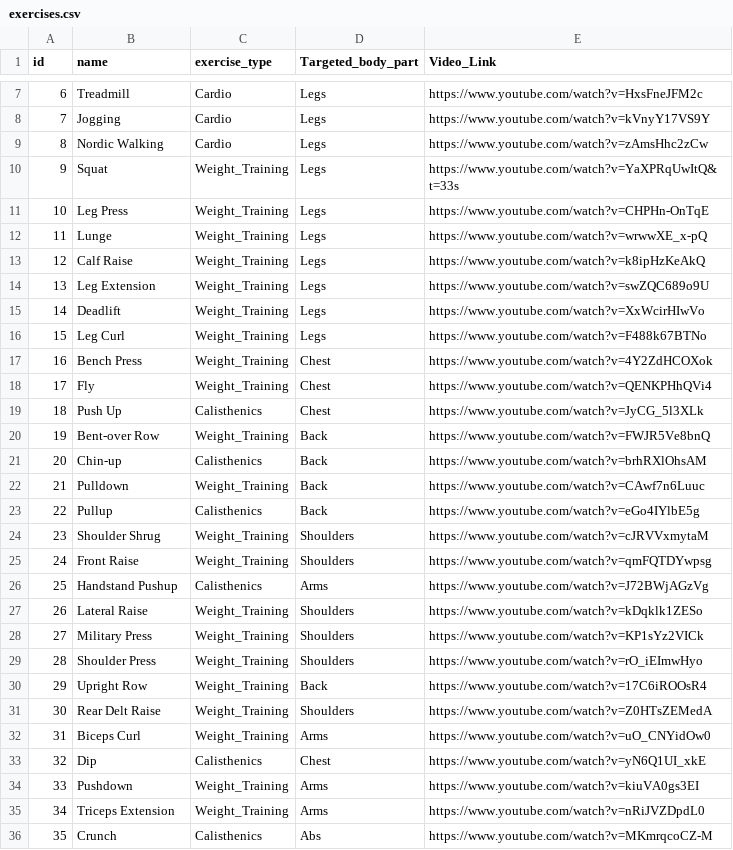
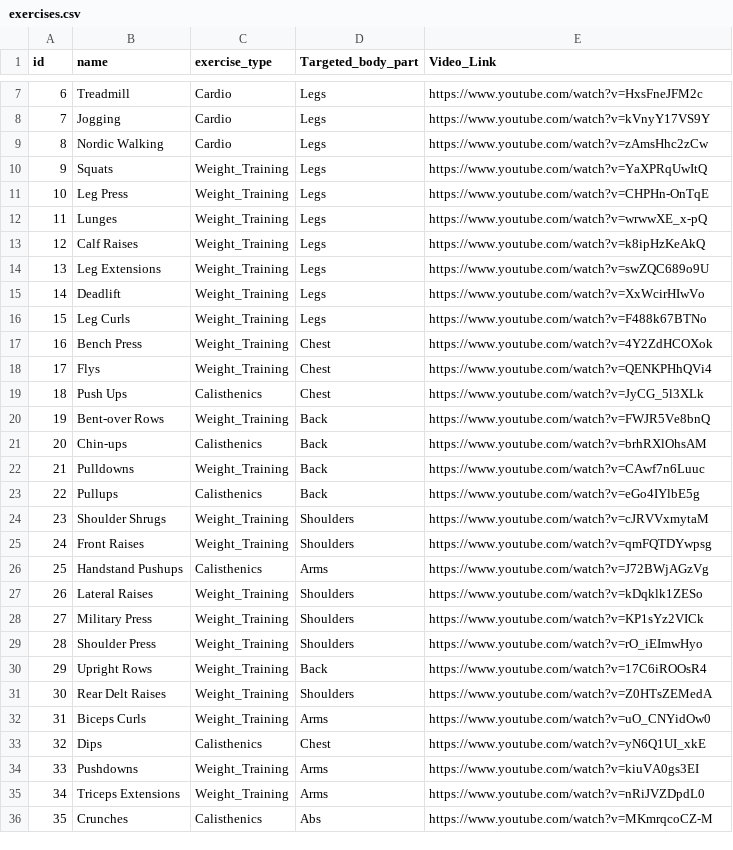
Before and after one commit to Ethanael7/Info2602-island-Coders, a CSV file: App/static/exercises.csv, drawn as a sheet; only a part is shown, gaps mark what is left out; the diff covers the shown part only.

```diff
--- a/App/static/exercises.csv
+++ b/App/static/exercises.csv
@@ -9,28 +9,28 @@ id,name,exercise_type,Targeted_body_part,Video_Link
 8,"Nordic Walking",Cardio,Legs,https://www.youtube.com/watch?v=zAmsHhc2zCw
-9,"Squat",Weight_Training,Legs,https://www.youtube.com/watch?v=YaXPRqUwItQ&t=33s
+9,"Squats",Weight_Training,Legs,https://www.youtube.com/watch?v=YaXPRqUwItQ
 10,"Leg Press",Weight_Training,Legs,https://www.youtube.com/watch?v=CHPHn-OnTqE
-11,"Lunge",Weight_Training,Legs,https://www.youtube.com/watch?v=wrwwXE_x-pQ
-12,"Calf Raise",Weight_Training,Legs,https://www.youtube.com/watch?v=k8ipHzKeAkQ
-13,"Leg Extension",Weight_Training,Legs,https://www.youtube.com/watch?v=swZQC689o9U
+11,"Lunges",Weight_Training,Legs,https://www.youtube.com/watch?v=wrwwXE_x-pQ
+12,"Calf Raises",Weight_Training,Legs,https://www.youtube.com/watch?v=k8ipHzKeAkQ
+13,"Leg Extensions",Weight_Training,Legs,https://www.youtube.com/watch?v=swZQC689o9U
 14,"Deadlift",Weight_Training,Legs,https://www.youtube.com/watch?v=XxWcirHIwVo
-15,"Leg Curl",Weight_Training,Legs,https://www.youtube.com/watch?v=F488k67BTNo
+15,"Leg Curls",Weight_Training,Legs,https://www.youtube.com/watch?v=F488k67BTNo
 16,"Bench Press",Weight_Training,Chest,https://www.youtube.com/watch?v=4Y2ZdHCOXok
-17,"Fly",Weight_Training,Chest,https://www.youtube.com/watch?v=QENKPHhQVi4
-18,"Push Up",Calisthenics,Chest,https://www.youtube.com/watch?v=JyCG_5l3XLk
-19,"Bent-over Row",Weight_Training,Back,https://www.youtube.com/watch?v=FWJR5Ve8bnQ
-20,"Chin-up",Calisthenics,Back,https://www.youtube.com/watch?v=brhRXlOhsAM
-21,"Pulldown",Weight_Training,Back,https://www.youtube.com/watch?v=CAwf7n6Luuc
-22,"Pullup",Calisthenics,Back,https://www.youtube.com/watch?v=eGo4IYlbE5g
-23,"Shoulder Shrug",Weight_Training,Shoulders,https://www.youtube.com/watch?v=cJRVVxmytaM
-24,"Front Raise",Weight_Training,Shoulders,https://www.youtube.com/watch?v=qmFQTDYwpsg
-25,"Handstand Pushup",Calisthenics,Arms,https://www.youtube.com/watch?v=J72BWjAGzVg
-26,"Lateral Raise",Weight_Training,Shoulders,https://www.youtube.com/watch?v=kDqklk1ZESo
+17,"Flys",Weight_Training,Chest,https://www.youtube.com/watch?v=QENKPHhQVi4
+18,"Push Ups",Calisthenics,Chest,https://www.youtube.com/watch?v=JyCG_5l3XLk
+19,"Bent-over Rows",Weight_Training,Back,https://www.youtube.com/watch?v=FWJR5Ve8bnQ
+20,"Chin-ups",Calisthenics,Back,https://www.youtube.com/watch?v=brhRXlOhsAM
+21,"Pulldowns",Weight_Training,Back,https://www.youtube.com/watch?v=CAwf7n6Luuc
+22,"Pullups",Calisthenics,Back,https://www.youtube.com/watch?v=eGo4IYlbE5g
+23,"Shoulder Shrugs",Weight_Training,Shoulders,https://www.youtube.com/watch?v=cJRVVxmytaM
+24,"Front Raises",Weight_Training,Shoulders,https://www.youtube.com/watch?v=qmFQTDYwpsg
+25,"Handstand Pushups",Calisthenics,Arms,https://www.youtube.com/watch?v=J72BWjAGzVg
+26,"Lateral Raises",Weight_Training,Shoulders,https://www.youtube.com/watch?v=kDqklk1ZESo
 27,"Military Press",Weight_Training,Shoulders,https://www.youtube.com/watch?v=KP1sYz2VICk
 28,"Shoulder Press",Weight_Training,Shoulders,https://www.youtube.com/watch?v=rO_iEImwHyo
-29,"Upright Row",Weight_Training,Back,https://www.youtube.com/watch?v=17C6iROOsR4
-30,"Rear Delt Raise",Weight_Training,Shoulders,https://www.youtube.com/watch?v=Z0HTsZEMedA
-31,"Biceps Curl",Weight_Training,Arms,https://www.youtube.com/watch?v=uO_CNYidOw0
-32,"Dip",Calisthenics,Chest,https://www.youtube.com/watch?v=yN6Q1UI_xkE
-33,"Pushdown",Weight_Training,Arms,https://www.youtube.com/watch?v=kiuVA0gs3EI
-34,"Triceps Extension",Weight_Training,Arms,https://www.youtube.com/watch?v=nRiJVZDpdL0
-35,"Crunch",Calisthenics,Abs,https://www.youtube.com/watch?v=MKmrqcoCZ-M
+29,"Upright Rows",Weight_Training,Back,https://www.youtube.com/watch?v=17C6iROOsR4
+30,"Rear Delt Raises",Weight_Training,Shoulders,https://www.youtube.com/watch?v=Z0HTsZEMedA
+31,"Biceps Curls",Weight_Training,Arms,https://www.youtube.com/watch?v=uO_CNYidOw0
+32,"Dips",Calisthenics,Chest,https://www.youtube.com/watch?v=yN6Q1UI_xkE
+33,"Pushdowns",Weight_Training,Arms,https://www.youtube.com/watch?v=kiuVA0gs3EI
+34,"Triceps Extensions",Weight_Training,Arms,https://www.youtube.com/watch?v=nRiJVZDpdL0
+35,"Crunches",Calisthenics,Abs,https://www.youtube.com/watch?v=MKmrqcoCZ-M
```
Also changed, not shown: 4 edited cells elsewhere in this file, 4 other files.
